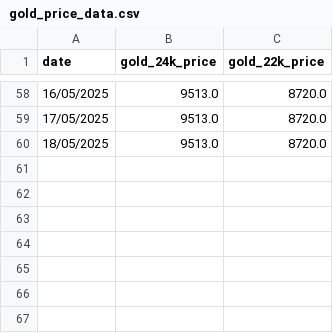
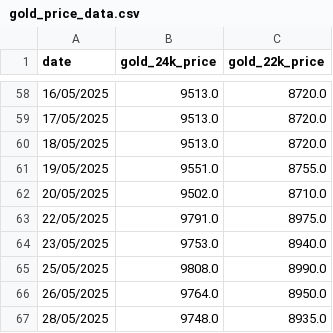
Before and after one commit to senthilkumarimuth/metrices, a CSV file: data/gold_price_data.csv, drawn as a sheet; only a part is shown, gaps mark what is left out.

```diff
--- a/data/gold_price_data.csv
+++ b/data/gold_price_data.csv
@@ -60 +60,8 @@ date,gold_24k_price,gold_22k_price
 18/05/2025,9513.0,8720.0
+19/05/2025,9551.0,8755.0
+20/05/2025,9502.0,8710.0
+22/05/2025,9791.0,8975.0
+23/05/2025,9753.0,8940.0
+25/05/2025,9808.0,8990.0
+26/05/2025,9764.0,8950.0
+28/05/2025,9748.0,8935.0
```
Also changed, not shown: data/fii_dii_buy_sell_data.csv, data/usd_to_inr_exchange_rate.csv, 4 other files.
